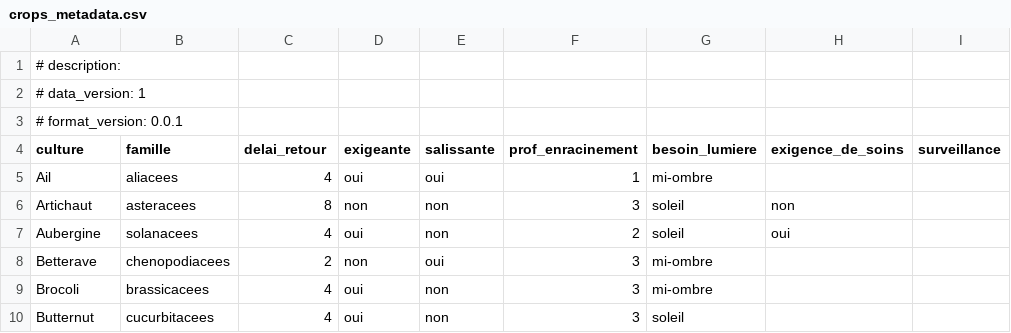
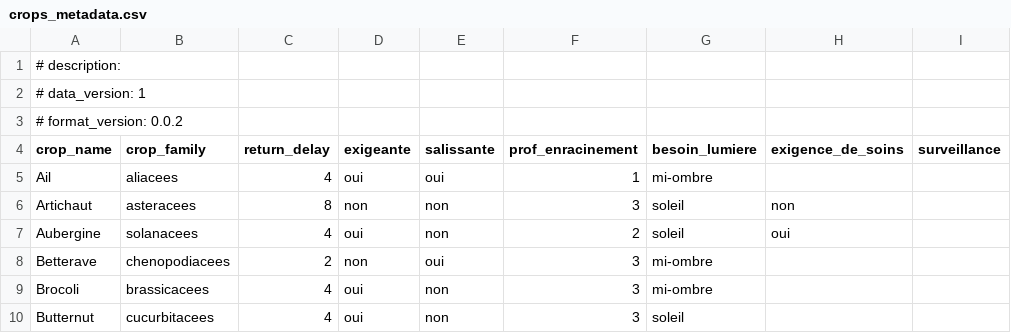
Before and after one commit to philippevismara/pyagroplan, a CSV file: data/crops_metadata.csv, drawn as a sheet; only a part is shown; the diff names each change by its address in the sheet, - before the commit and + after, or states it on an @@ line.

```diff
--- a/data/crops_metadata.csv
+++ b/data/crops_metadata.csv
-A3 (crop_name): # format_version: 0.0.1
+A3 (crop_name): # format_version: 0.0.2
-A4: culture
+A4: crop_name
-B4: famille
+B4: crop_family
-C4: delai_retour
+C4: return_delay
```
Also changed, not shown: data/beds_data.csv, data/crops_calendar_1an_v7_v0_0_2.csv, 9 other files.
